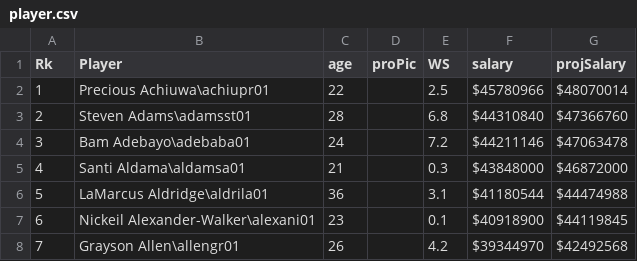
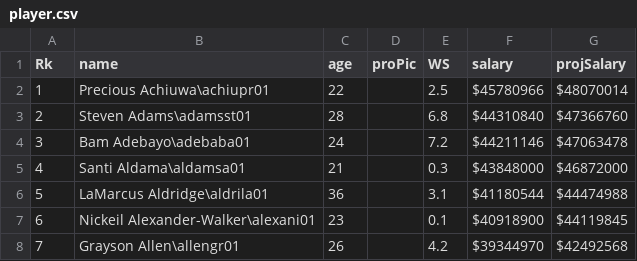
Before and after one commit to cfreer/PerfectTeam, a CSV file: data/player.csv, drawn as a sheet; only a part is shown.

Commit message:
Final data files JSON and CSV

```diff
--- a/data/player.csv
+++ b/data/player.csv
@@ -1,2 +1,2 @@
-Rk,Player,age,proPic,WS,salary,projSalary
+Rk,name,age,proPic,WS,salary,projSalary
 1,Precious Achiuwa\achiupr01,22,,2.5,$45780966,$48070014
```
